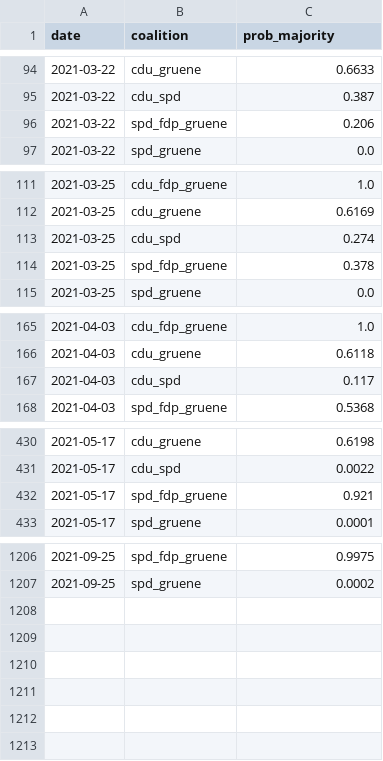
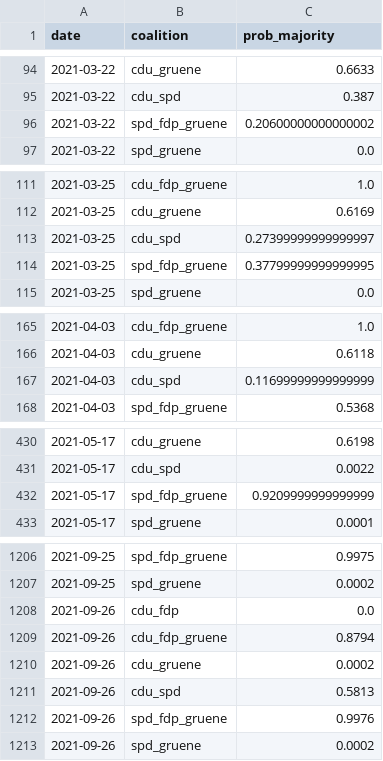
Before and after one commit to thisismactan/Germany-2021, a CSV file: shiny-app/data/coalition_prob_timeline.csv, drawn as a sheet; only a part is shown, gaps mark what is left out; the diff covers the shown part only.

```diff
--- a/shiny-app/data/coalition_prob_timeline.csv
+++ b/shiny-app/data/coalition_prob_timeline.csv
@@ -95,3 +95,3 @@ date,coalition,prob_majority
 2021-03-22,cdu_spd,0.387
-2021-03-22,spd_fdp_gruene,0.206
+2021-03-22,spd_fdp_gruene,0.20600000000000002
 2021-03-22,spd_gruene,0.0
@@ -112,4 +112,4 @@ date,coalition,prob_majority
 2021-03-25,cdu_gruene,0.6169
-2021-03-25,cdu_spd,0.274
-2021-03-25,spd_fdp_gruene,0.378
+2021-03-25,cdu_spd,0.27399999999999997
+2021-03-25,spd_fdp_gruene,0.37799999999999995
 2021-03-25,spd_gruene,0.0
@@ -166,3 +166,3 @@ date,coalition,prob_majority
 2021-04-03,cdu_gruene,0.6118
-2021-04-03,cdu_spd,0.117
+2021-04-03,cdu_spd,0.11699999999999999
 2021-04-03,spd_fdp_gruene,0.5368
@@ -431,3 +431,3 @@ date,coalition,prob_majority
 2021-05-17,cdu_spd,0.0022
-2021-05-17,spd_fdp_gruene,0.921
+2021-05-17,spd_fdp_gruene,0.9209999999999999
 2021-05-17,spd_gruene,0.0001
@@ -1207 +1207,7 @@ date,coalition,prob_majority
 2021-09-25,spd_gruene,0.0002
+2021-09-26,cdu_fdp,0.0
+2021-09-26,cdu_fdp_gruene,0.8794
+2021-09-26,cdu_gruene,0.0002
+2021-09-26,cdu_spd,0.5813
+2021-09-26,spd_fdp_gruene,0.9976
+2021-09-26,spd_gruene,0.0002
```
Also changed, not shown: 5 edited cells elsewhere in this file, output/natl_sims.csv, shiny-app/data/poll_averages_over_time.csv, 6 other files.
